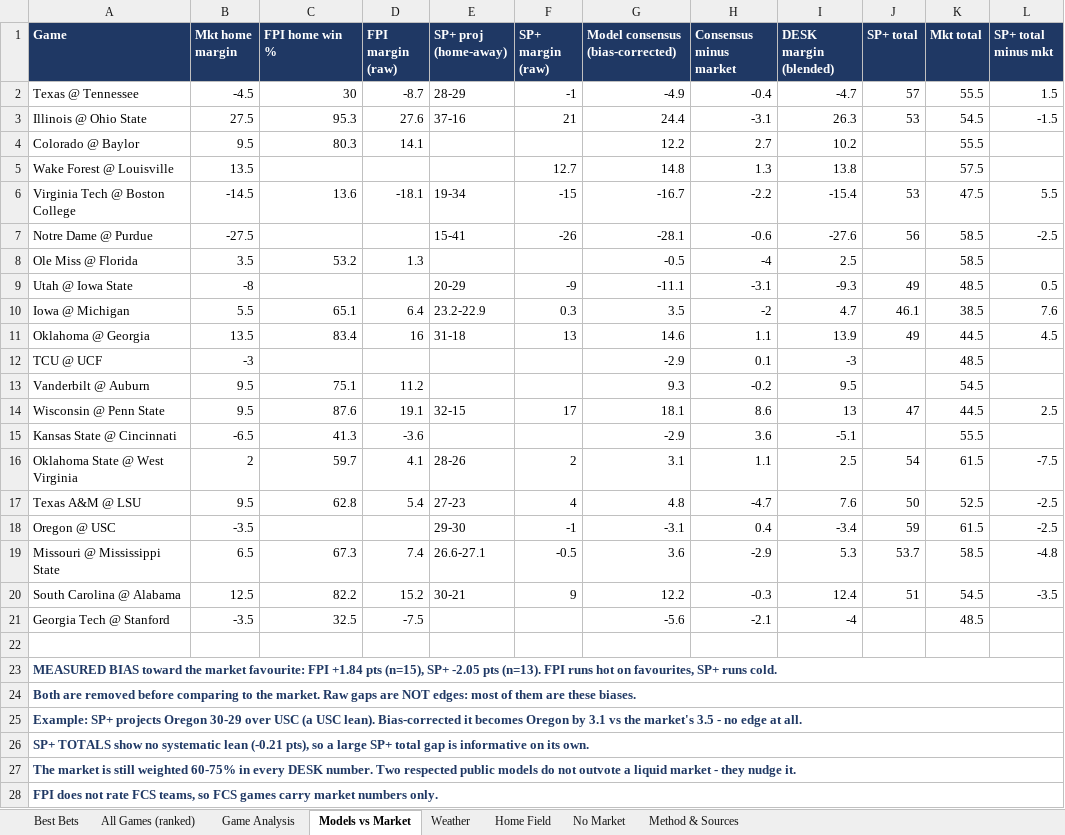
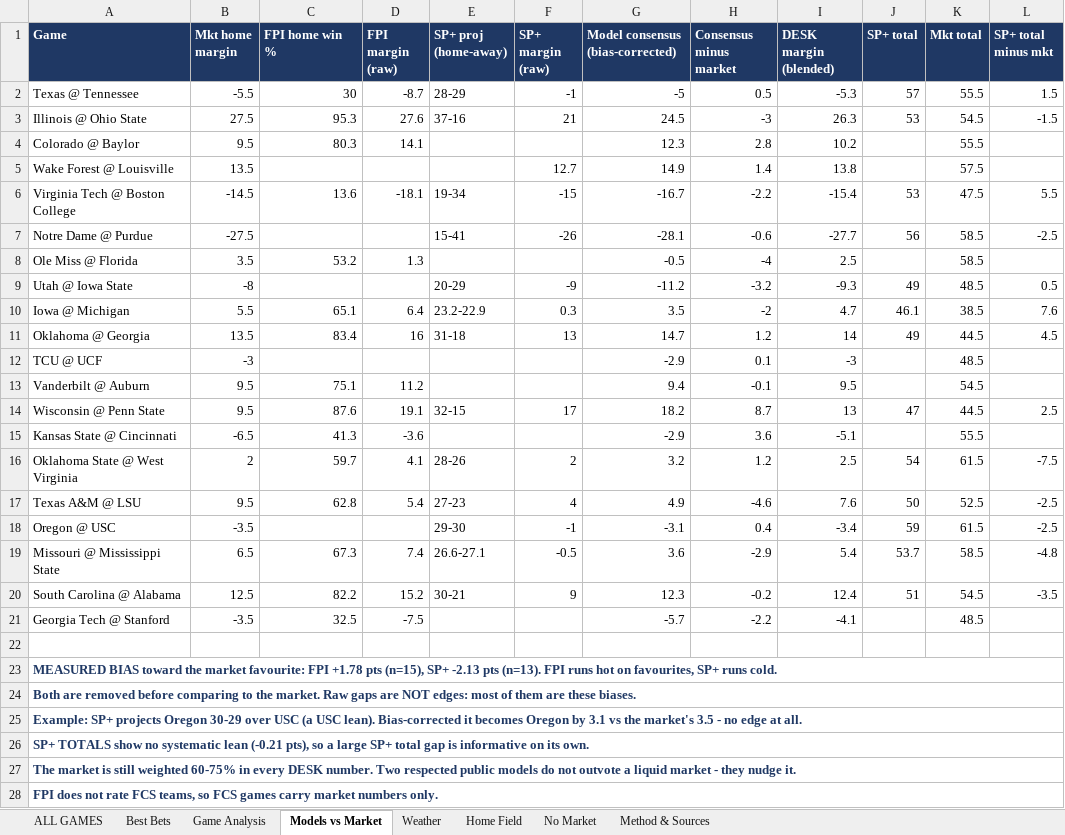
Before and after one commit to pradazay1-code/Sports-betting-model, an Excel workbook: reports/cfb/CFB_FULL_SLATE_2026-09-26.xlsx, sheet Models vs Market, drawn as a sheet; only a part is shown; values as stored, in another font and other column widths than the file's, no borders; the diff names each change by its address in the sheet, - before the commit and + after, or states it on an @@ line.

```diff
--- a/reports/cfb/CFB_FULL_SLATE_2026-09-26.xlsx (sheet Models vs Market)
+++ b/reports/cfb/CFB_FULL_SLATE_2026-09-26.xlsx (sheet Models vs Market)
-sheet tab: All Games (ranked)
+sheet tab: ALL GAMES
-B2 (Mkt home margin): -4.5
+B2 (Mkt home margin): -5.5
-G2 (Model consensus (bias-corrected)): -4.9
+G2 (Model consensus (bias-corrected)): -5
-H2 (Consensus minus market): -0.4
+H2 (Consensus minus market): 0.5
-I2 (DESK margin (blended)): -4.7
+I2 (DESK margin (blended)): -5.3
-G3 (Model consensus (bias-corrected)): 24.4
+G3 (Model consensus (bias-corrected)): 24.5
-H3 (Consensus minus market): -3.1
+H3 (Consensus minus market): -3
-G4 (Model consensus (bias-corrected)): 12.2
+G4 (Model consensus (bias-corrected)): 12.3
-H4 (Consensus minus market): 2.7
+H4 (Consensus minus market): 2.8
-G5 (Model consensus (bias-corrected)): 14.8
+G5 (Model consensus (bias-corrected)): 14.9
-H5 (Consensus minus market): 1.3
+H5 (Consensus minus market): 1.4
-I7 (DESK margin (blended)): -27.6
+I7 (DESK margin (blended)): -27.7
-G9 (Model consensus (bias-corrected)): -11.1
+G9 (Model consensus (bias-corrected)): -11.2
-H9 (Consensus minus market): -3.1
+H9 (Consensus minus market): -3.2
-G11 (Model consensus (bias-corrected)): 14.6
+G11 (Model consensus (bias-corrected)): 14.7
-H11 (Consensus minus market): 1.1
+H11 (Consensus minus market): 1.2
-I11 (DESK margin (blended)): 13.9
+I11 (DESK margin (blended)): 14
-G13 (Model consensus (bias-corrected)): 9.3
+G13 (Model consensus (bias-corrected)): 9.4
-H13 (Consensus minus market): -0.2
+H13 (Consensus minus market): -0.1
-G14 (Model consensus (bias-corrected)): 18.1
+G14 (Model consensus (bias-corrected)): 18.2
-H14 (Consensus minus market): 8.6
+H14 (Consensus minus market): 8.7
-G16 (Model consensus (bias-corrected)): 3.1
+G16 (Model consensus (bias-corrected)): 3.2
-H16 (Consensus minus market): 1.1
+H16 (Consensus minus market): 1.2
-G17 (Model consensus (bias-corrected)): 4.8
+G17 (Model consensus (bias-corrected)): 4.9
-H17 (Consensus minus market): -4.7
+H17 (Consensus minus market): -4.6
-I19 (DESK margin (blended)): 5.3
+I19 (DESK margin (blended)): 5.4
-G20 (Model consensus (bias-corrected)): 12.2
+G20 (Model consensus (bias-corrected)): 12.3
-H20 (Consensus minus market): -0.3
+H20 (Consensus minus market): -0.2
-G21 (Model consensus (bias-corrected)): -5.6
+G21 (Model consensus (bias-corrected)): -5.7
-H21 (Consensus minus market): -2.1
+H21 (Consensus minus market): -2.2
-I21 (DESK margin (blended)): -4
+I21 (DESK margin (blended)): -4.1
-A23 (Game): …favourite: FPI +1.84 pts (n=15), SP+ -2.05 pts (n=13).…
+A23 (Game): …favourite: FPI +1.78 pts (n=15), SP+ -2.13 pts (n=13).…
```
Also changed, not shown: sheet Game Analysis, sheet No Market, sheet Home Field, sheet Best Bets, sheet Method & Sources, 3 other files.
